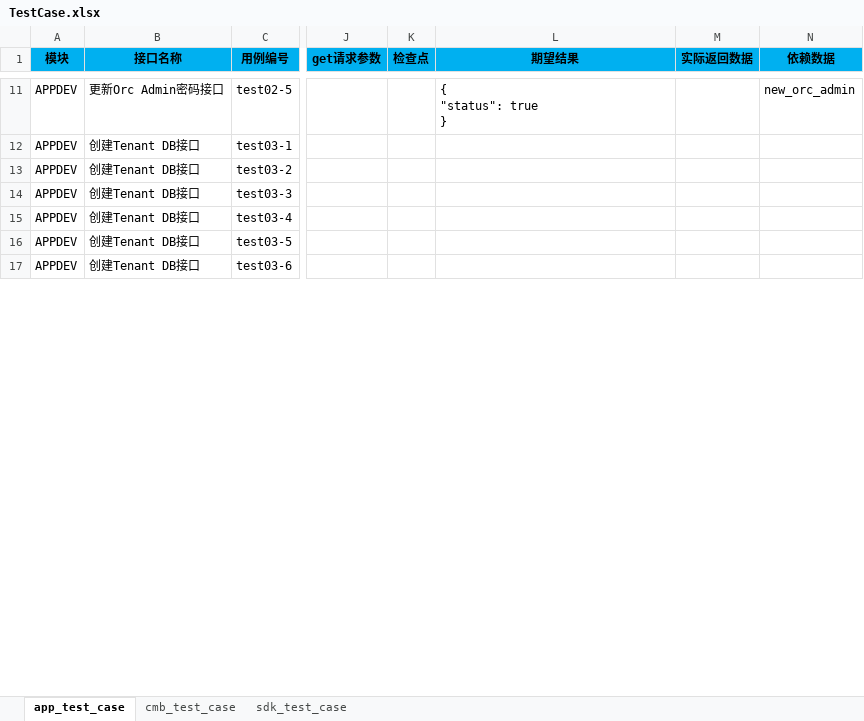
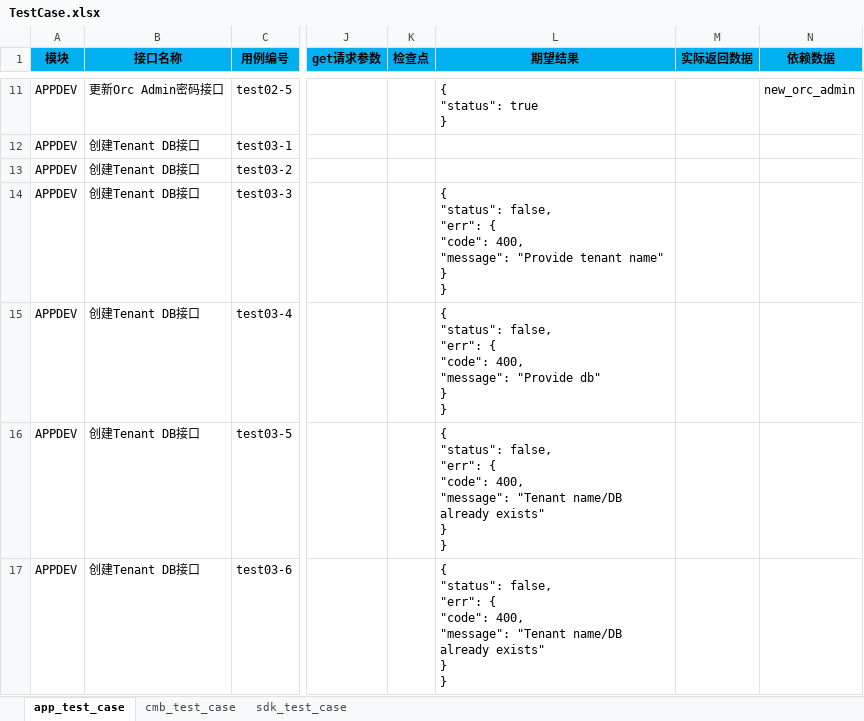
Before and after one commit to guohaiyi/poppy, an Excel workbook: testDataFile/TestCase.xlsx, sheet app_test_case, drawn as a sheet; only a part is shown, gaps mark what is left out; values as stored, in another font and other column widths than the file's, no borders; ↵ is a line break in a cell; the diff covers the shown part only; the diff names each change by its address in the sheet, - before the commit and + after, or states it on an @@ line.

```diff
--- a/testDataFile/TestCase.xlsx (sheet app_test_case)
+++ b/testDataFile/TestCase.xlsx (sheet app_test_case)
-L14 (期望结果): (empty)
+L14 (期望结果): { ↵ "status": false, ↵ "err": { ↵ "code": 400, ↵ "message": "Provide tenant name" ↵ } ↵ }
-L15 (期望结果): (empty)
+L15 (期望结果): { ↵ "status": false, ↵ "err": { ↵ "code": 400, ↵ "message": "Provide db" ↵ } ↵ }
-L16:L17 (期望结果): (empty)
+L16:L17 (期望结果): { ↵ "status": false, ↵ "err": { ↵ "code": 400, ↵ "message": "Tenant name/DB already exists" ↵ } ↵ }
```
Also changed, not shown: 1 added row, 1 removed row and 2 edited cells elsewhere in this sheet, 11 other files.
